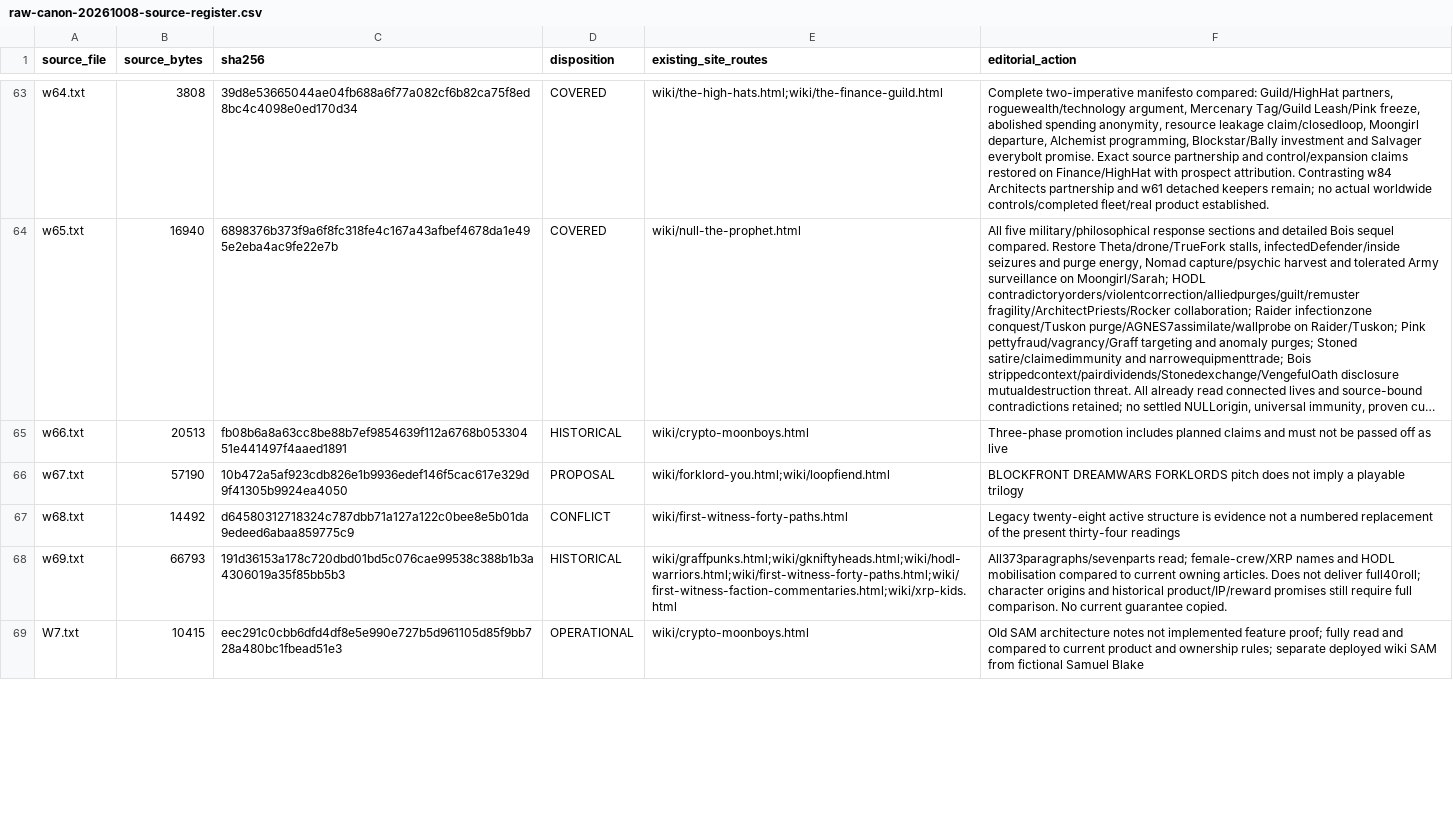
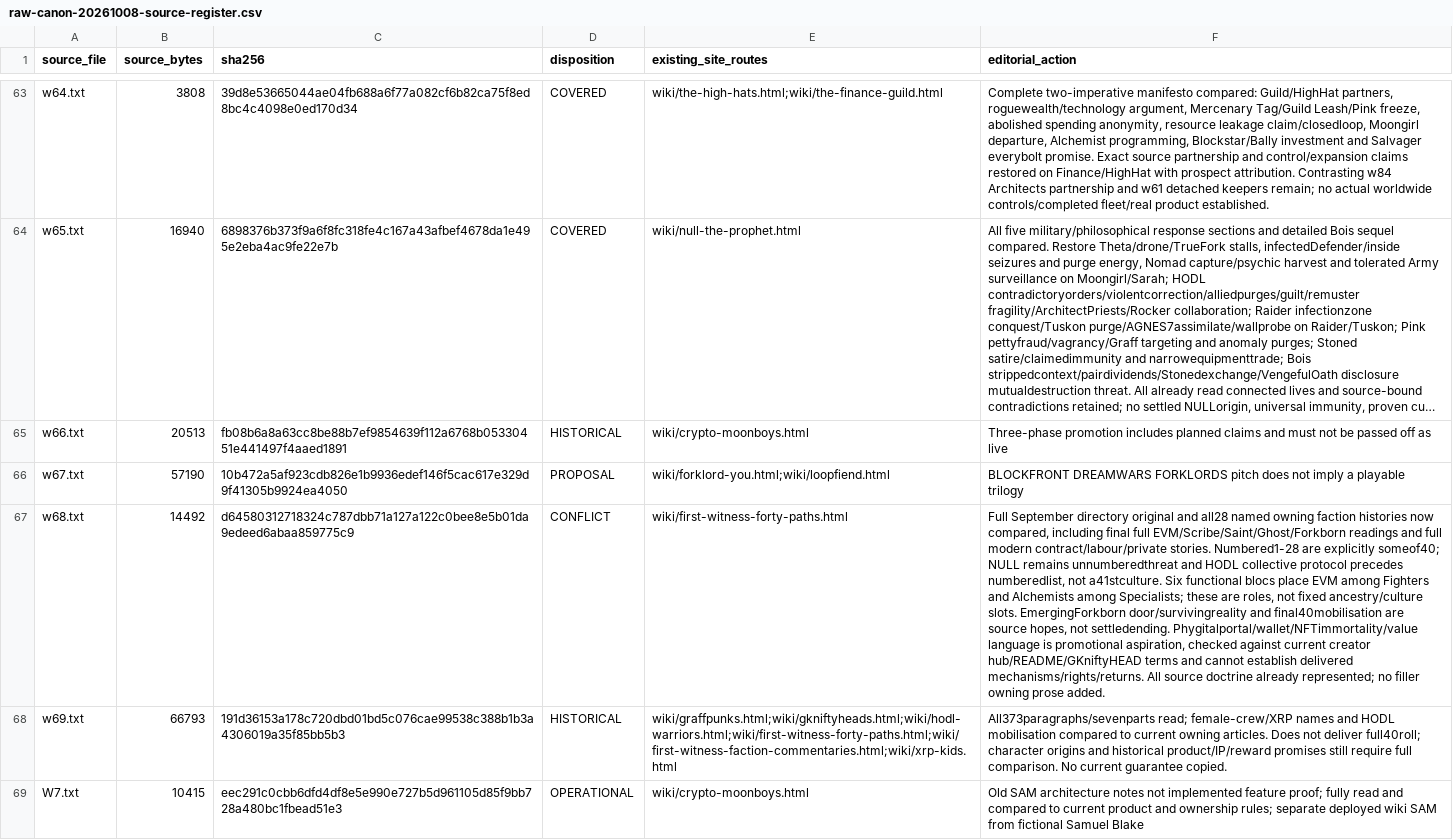
Before and after one commit to Crypto-Moonboys/Crypto-Moonboys.github.io, a CSV file: brand-canon/wiki-rewrites/raw-canon-20261008-source-register.csv, drawn as a sheet; only a part is shown, gaps mark what is left out; long unchanged cells end in …; the diff covers the shown part only; the diff names each change by its address in the sheet, - before the commit and + after, or states it on an @@ line.

Commit message:
Recover Games diary and origin details; finish current canon checkpoint for review

```diff
--- a/brand-canon/wiki-rewrites/raw-canon-20261008-source-register.csv
+++ b/brand-canon/wiki-rewrites/raw-canon-20261008-source-register.csv
-F67 (editorial_action): Legacy twenty-eight active structure is evidence not a numbered replacement of the present thirty-four readings
+F67 (editorial_action): Full September directory original and all28 named owning faction histories now compared, including final full EVM/Scribe/Saint/Ghost/Forkborn readings and full modern contract/labour/private stories. Numbered1-28 are explicitly someof40; NULL remains unnumberedthreat and HODL collective protocol precedes numberedlist, not a41stculture. Six functional blocs place EVM among Fighters and Alchemists among Specialists; these are roles, not fixed ancestry/culture slots. EmergingForkborn door/survivingreality and final40mobilisation are source hopes, not settledending. Phygitalportal/wallet/NFTimmortality/value language is promotional aspiration, checked against current creator hub/README/GKniftyHEAD terms and cannot establish delivered mechanisms/rights/returns. All source doctrine already represented; no filler owning prose added.
```
Also changed, not shown: 3 edited cells elsewhere in this file, 15 other files.
